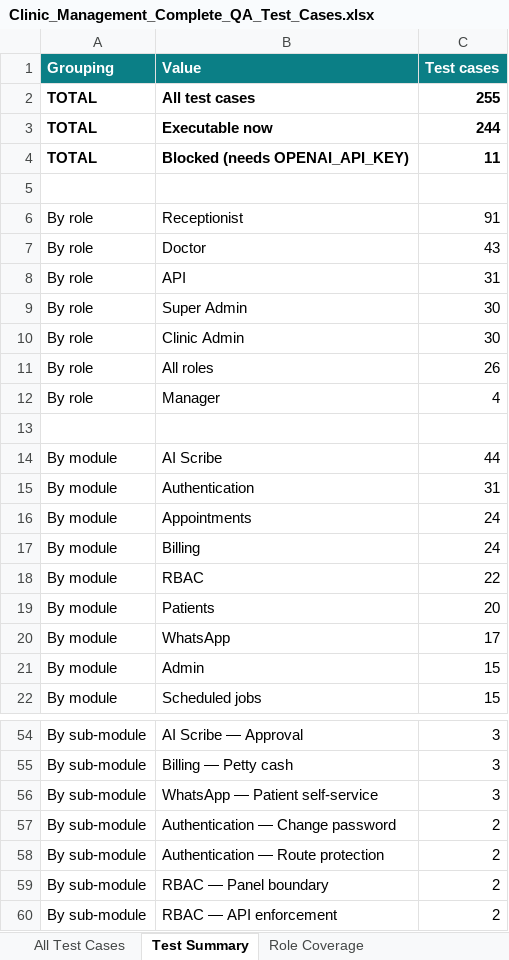
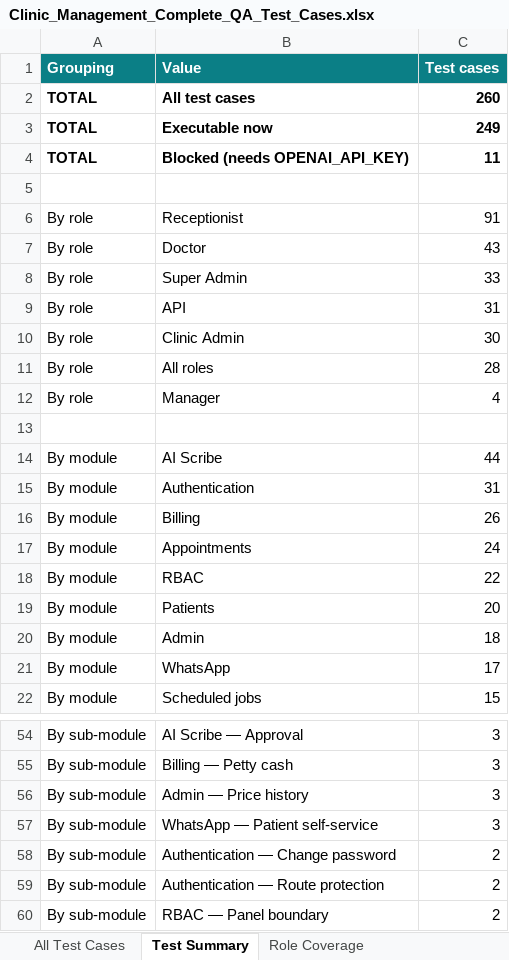
Before and after one commit to bilalaziz456/flexicaai, an Excel workbook: docs/qa/Clinic_Management_Complete_QA_Test_Cases.xlsx, sheet Test Summary, drawn as a sheet; only a part is shown, gaps mark what is left out; the shorter side is filled out with more unchanged rows; values as stored, in another font and other column widths than the file's, no borders; removed rows and columns are numbered as before the commit, all else as after; the diff covers the shown part only; the diff names each change by its address in the sheet, - before the commit and + after, or states it on an @@ line.

```diff
--- a/docs/qa/Clinic_Management_Complete_QA_Test_Cases.xlsx (sheet Test Summary)
+++ b/docs/qa/Clinic_Management_Complete_QA_Test_Cases.xlsx (sheet Test Summary)
-C2 (Test cases): 255
+C2 (Test cases): 260
-C3 (Test cases): 244
+C3 (Test cases): 249
+row 8: By role | Super Admin | 33
-row 9: By role | Super Admin | 30
-C11 (Test cases): 26
+C11 (Test cases): 28
+row 16: By module | Billing | 26
-row 17: By module | Billing | 24
+row 20: By module | Admin | 18
-row 21: By module | Admin | 15
+row 56: By sub-module | Admin — Price history | 3
```
Also changed, not shown: 1 added row elsewhere in this sheet, sheet All Test Cases, sheet Automated Run, 4 other files.
